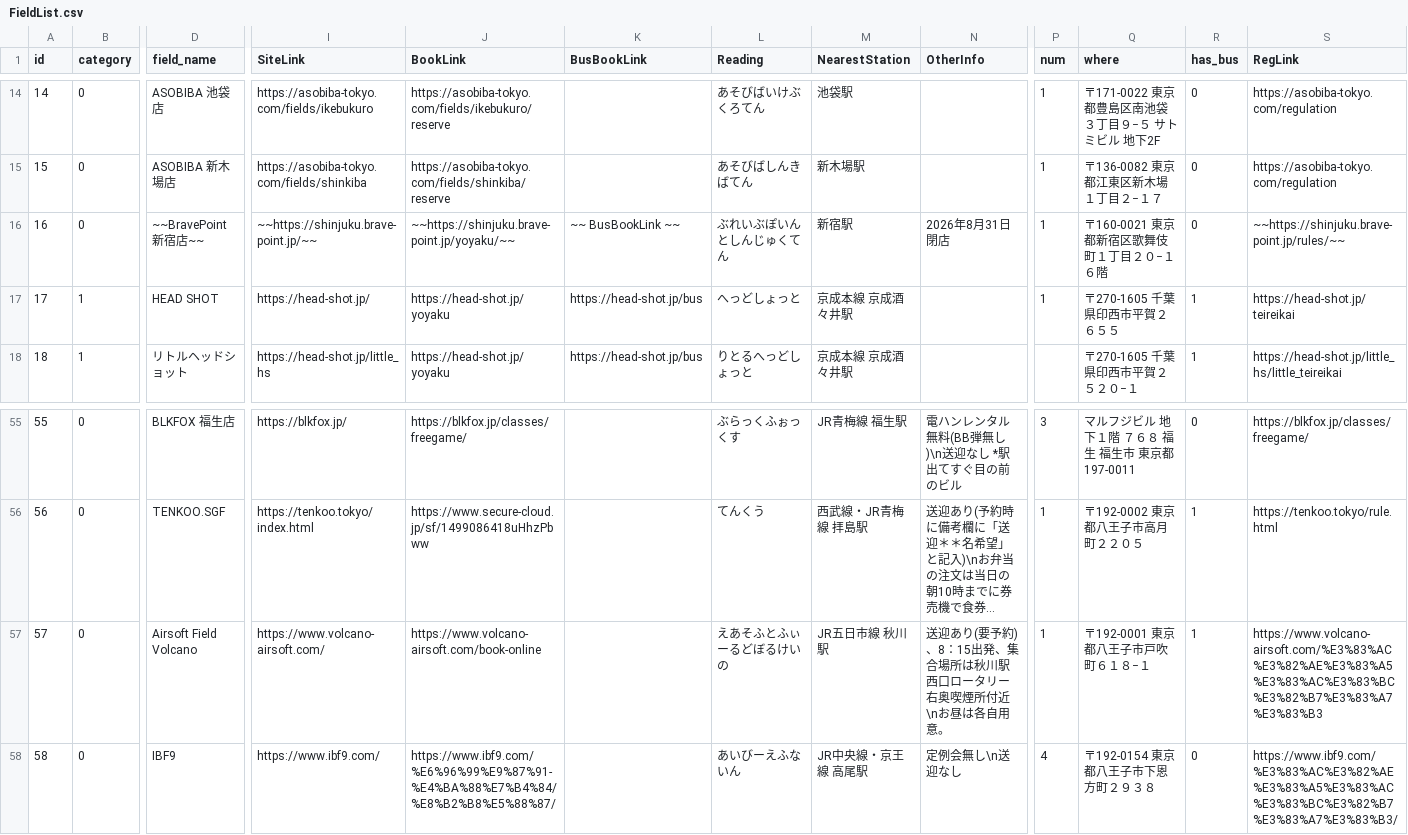
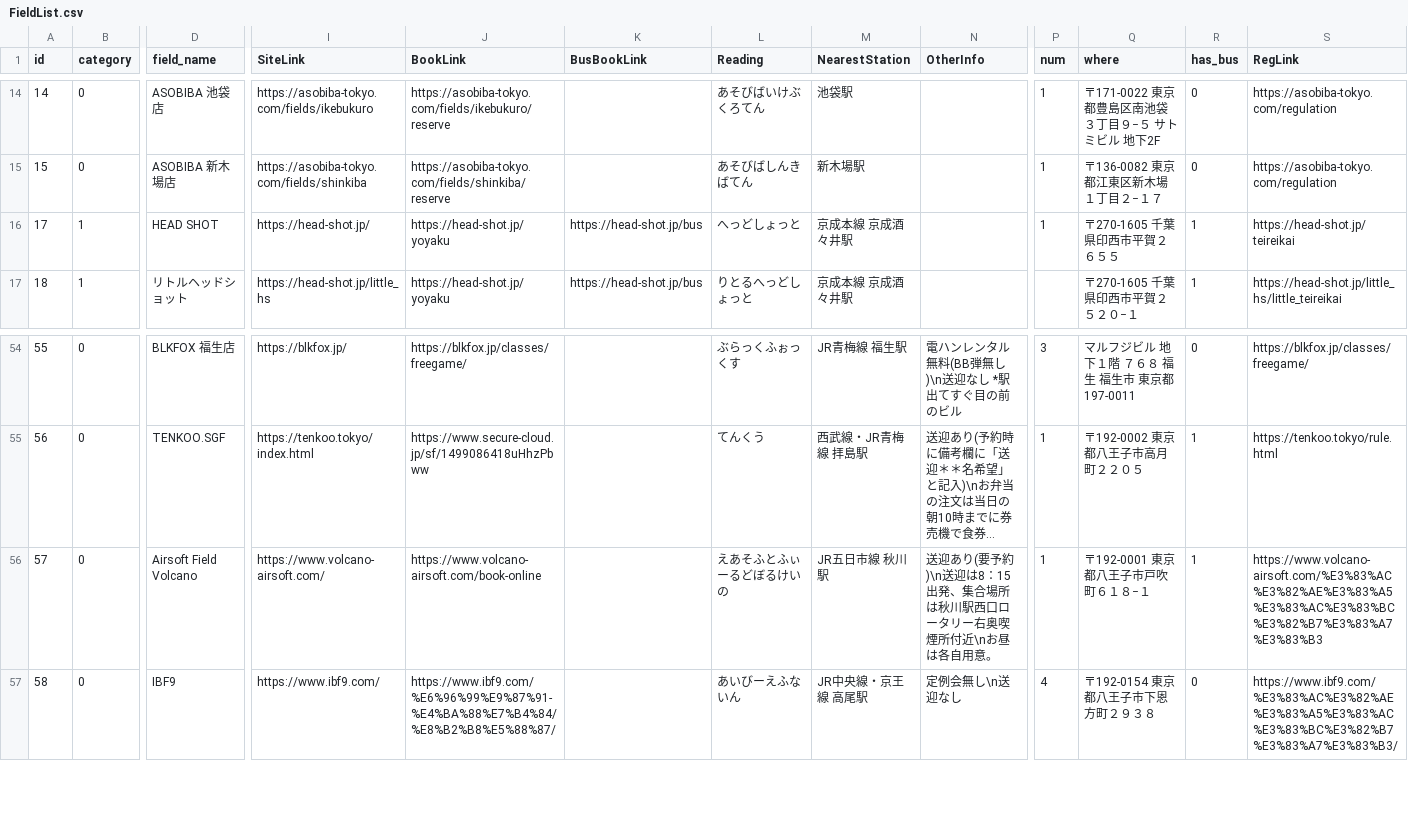
Before and after one commit to yoshi615/AirsoftFieldMap-public-, a CSV file: FieldList.csv, drawn as a sheet; only a part is shown, gaps mark what is left out; long unchanged cells end in …; removed rows and columns are numbered as before the commit, all else as after; rows hold the shown columns only; the diff names each change by its address in the sheet, - before the commit and + after, or states it on an @@ line.

Commit message:
更新

```diff
--- a/FieldList.csv
+++ b/FieldList.csv
-row 16: 16 | 0 | ~~BravePoint 新宿店~~ | ~~https://shinjuku.brave-point.jp/~~ | ~~https://shinjuku.brave-point.jp/yoyaku/~~ | ~~ BusBookLink ~~ | ぶれいぶぽいんとしんじゅくてん | 新宿駅 | 2026年8月31日閉店 | 1 | 〒160-0021 東京都新宿区歌舞伎町１丁目２０−１ ６階 | 0 | ~~https://shinjuku.brave-point.jp/rules/~~
-N56 (OtherInfo): …(要予約)、8：15出…
+N56 (OtherInfo): …(要予約)\n送迎は8：15出…
```
